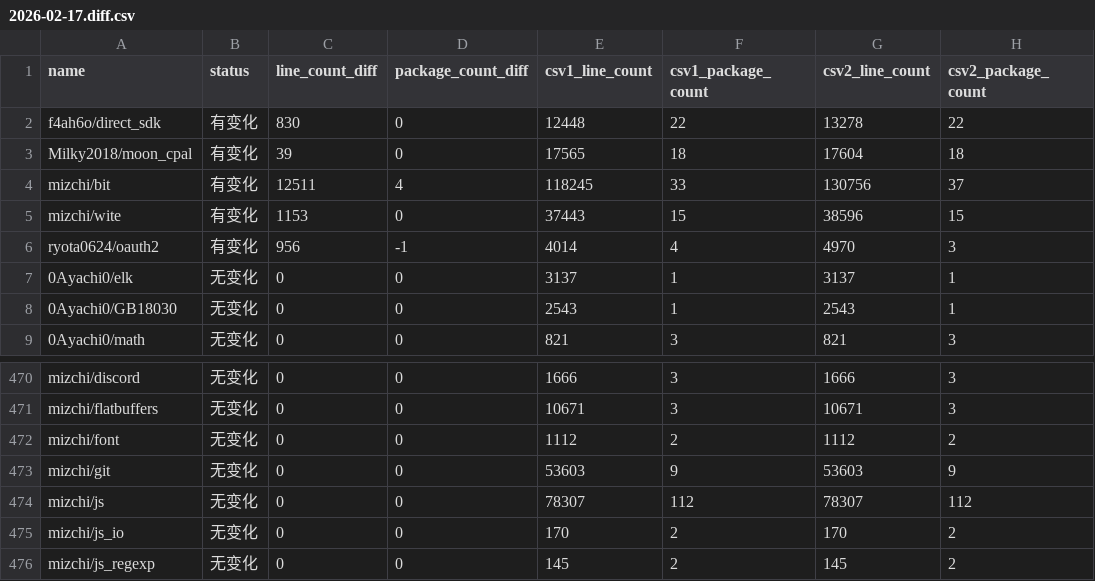
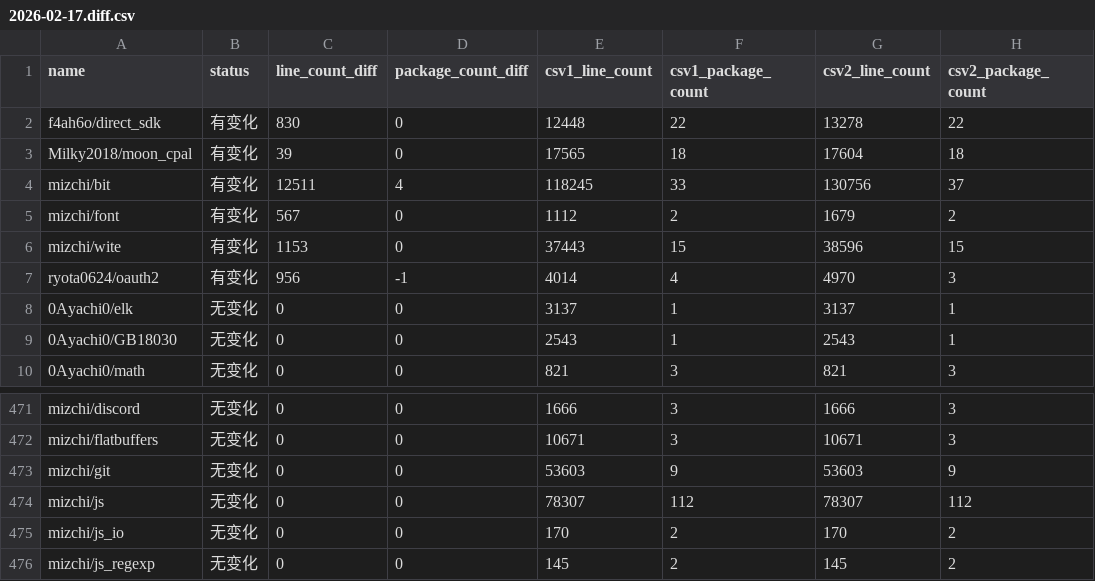
Before and after one commit to Pmemmm/MooncakesDailyData, a CSV file: diff/2026-02-17.diff.csv, drawn as a sheet; only a part is shown, gaps mark what is left out.

```diff
--- a/diff/2026-02-17.diff.csv
+++ b/diff/2026-02-17.diff.csv
@@ -4,2 +4,3 @@ Milky2018/moon_cpal,有变化,39,0,17565,18,17604,18
 mizchi/bit,有变化,12511,4,118245,33,130756,37
+mizchi/font,有变化,567,0,1112,2,1679,2
 mizchi/wite,有变化,1153,0,37443,15,38596,15
@@ -471,3 +472,2 @@ mizchi/discord,无变化,0,0,1666,3,1666,3
 mizchi/flatbuffers,无变化,0,0,10671,3,10671,3
-mizchi/font,无变化,0,0,1112,2,1112,2
 mizchi/git,无变化,0,0,53603,9,53603,9
```
Also changed, not shown: data/2026-02-17.csv.
